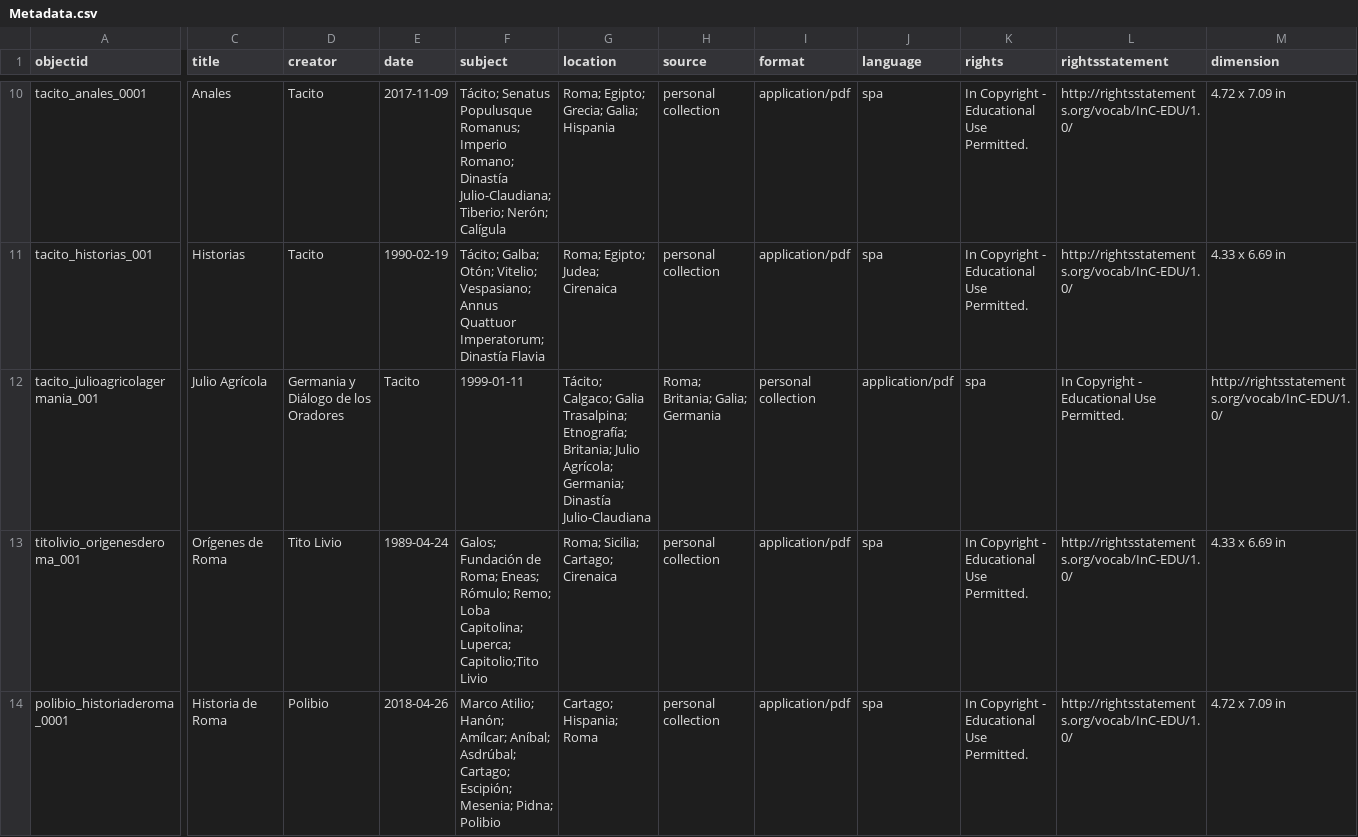
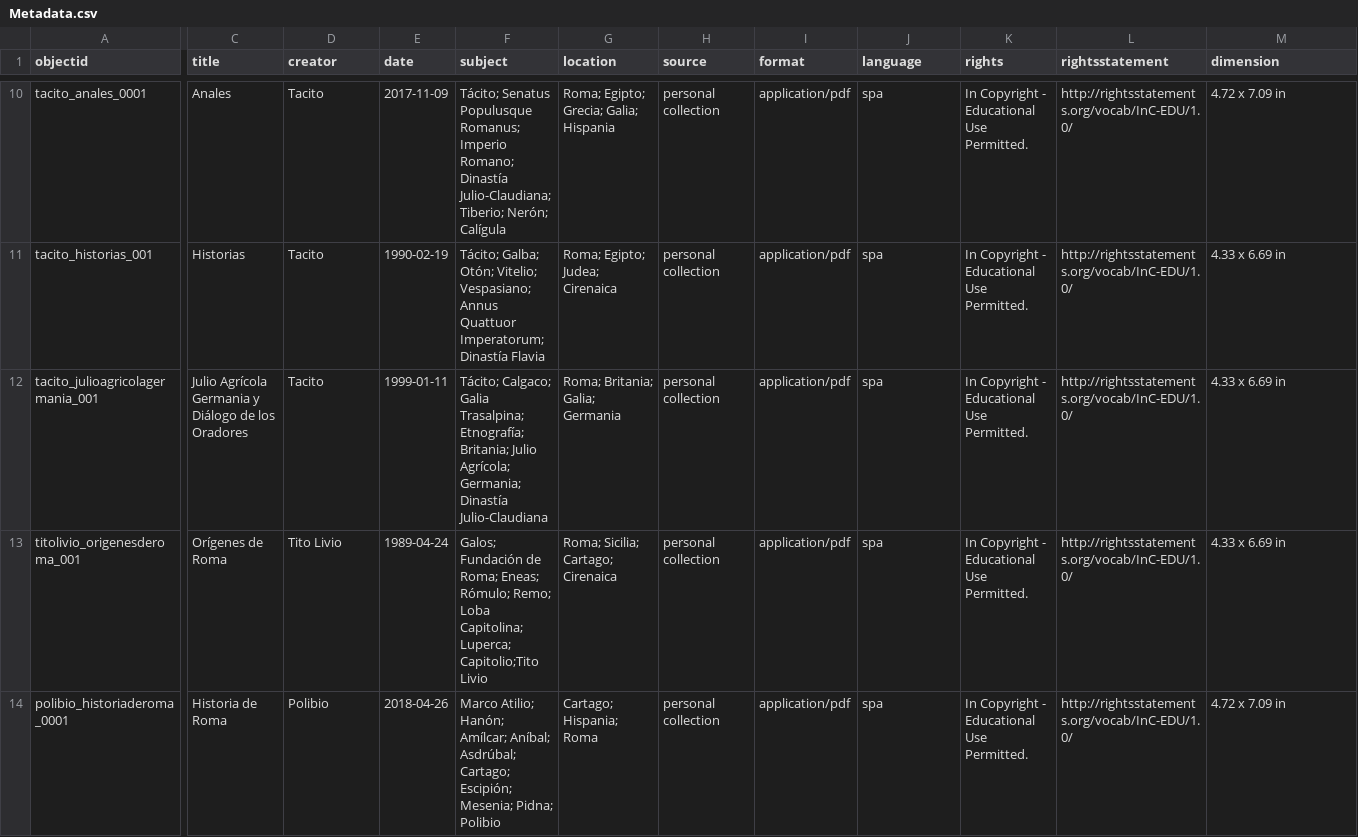
Before and after one commit to ElioSilva/ElioSilva-First-Century-Roman-Collecction--, a CSV file: _data/Metadata.csv, drawn as a sheet; only a part is shown, gaps mark what is left out; the diff covers the shown part only; the diff names each change by its address in the sheet, - before the commit and + after, or states it on an @@ line.

Commit message:
Update Metadata.csv

```diff
--- a/_data/Metadata.csv
+++ b/_data/Metadata.csv
-C12 (title): Julio Agrícola
+C12 (title): Julio Agrícola Germania y Diálogo de los Oradores
-D12 (creator): Germania y Diálogo de los Oradores
+D12 (creator): Tacito
-E12 (date): Tacito
+E12 (date): 1999-01-11
-F12 (subject): 1999-01-11
+F12 (subject): Tácito; Calgaco; Galia Trasalpina; Etnografía; Britania; Julio Agrícola; Germania; Dinastía Julio-Claudiana
-G12 (location): Tácito; Calgaco; Galia Trasalpina; Etnografía; Britania; Julio Agrícola; Germania; Dinastía Julio-Claudiana
+G12 (location): Roma; Britania; Galia; Germania
-H12 (source): Roma; Britania; Galia; Germania
+H12 (source): personal collection
-I12 (format): personal collection
+I12 (format): application/pdf
-J12 (language): application/pdf
+J12 (language): spa
-K12 (rights): spa
+K12 (rights): In Copyright - Educational Use Permitted.
-L12 (rightsstatement): In Copyright - Educational Use Permitted.
+L12 (rightsstatement): http://rightsstatements.org/vocab/InC-EDU/1.0/
-M12 (dimension): http://rightsstatements.org/vocab/InC-EDU/1.0/
+M12 (dimension): 4.33 x 6.69 in
```
Also changed, not shown: 8 edited cells elsewhere in this file.
